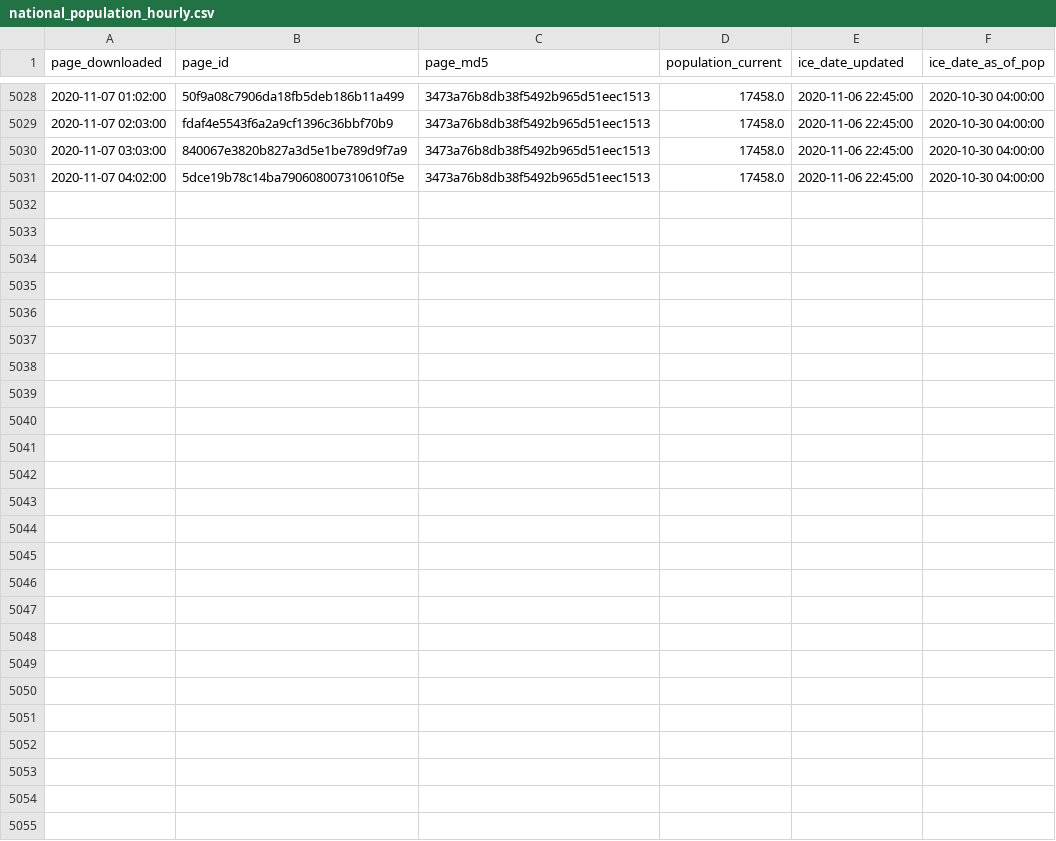
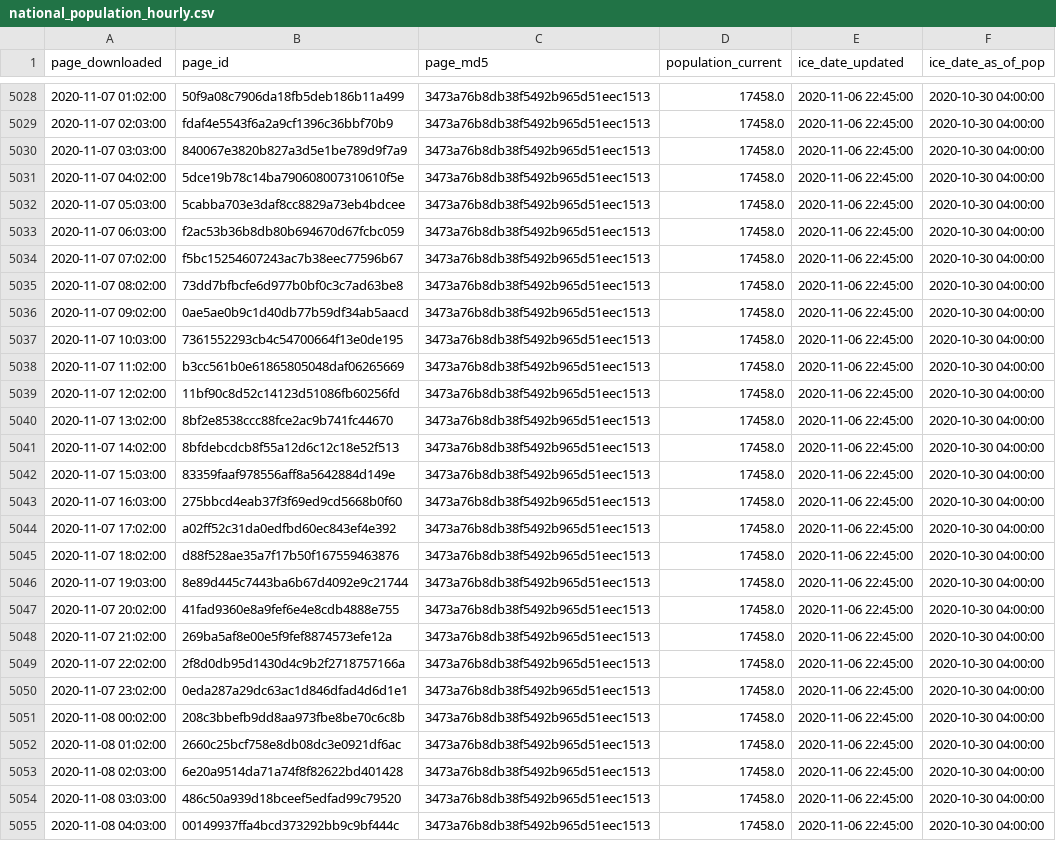
Before and after one commit to vera-institute/ice-detention-covid, a CSV file: data_hourly/national_population_hourly.csv, drawn as a sheet; only a part is shown, gaps mark what is left out; the diff names each change by its address in the sheet, - before the commit and + after, or states it on an @@ line.

```diff
--- a/data_hourly/national_population_hourly.csv
+++ b/data_hourly/national_population_hourly.csv
+row 5032: 2020-11-07 05:03:00 | 5cabba703e3daf8cc8829a73eb4bdcee | 3473a76b8db38f5492b965d51eec1513 | 17458.0 | 2020-11-06 22:45:00 | 2020-10-30 04:00:00
+row 5033: 2020-11-07 06:03:00 | f2ac53b36b8db80b694670d67fcbc059 | 3473a76b8db38f5492b965d51eec1513 | 17458.0 | 2020-11-06 22:45:00 | 2020-10-30 04:00:00
+row 5034: 2020-11-07 07:02:00 | f5bc15254607243ac7b38eec77596b67 | 3473a76b8db38f5492b965d51eec1513 | 17458.0 | 2020-11-06 22:45:00 | 2020-10-30 04:00:00
+row 5035: 2020-11-07 08:02:00 | 73dd7bfbcfe6d977b0bf0c3c7ad63be8 | 3473a76b8db38f5492b965d51eec1513 | 17458.0 | 2020-11-06 22:45:00 | 2020-10-30 04:00:00
+row 5036: 2020-11-07 09:02:00 | 0ae5ae0b9c1d40db77b59df34ab5aacd | 3473a76b8db38f5492b965d51eec1513 | 17458.0 | 2020-11-06 22:45:00 | 2020-10-30 04:00:00
+row 5037: 2020-11-07 10:03:00 | 7361552293cb4c54700664f13e0de195 | 3473a76b8db38f5492b965d51eec1513 | 17458.0 | 2020-11-06 22:45:00 | 2020-10-30 04:00:00
+row 5038: 2020-11-07 11:02:00 | b3cc561b0e61865805048daf06265669 | 3473a76b8db38f5492b965d51eec1513 | 17458.0 | 2020-11-06 22:45:00 | 2020-10-30 04:00:00
+row 5039: 2020-11-07 12:02:00 | 11bf90c8d52c14123d51086fb60256fd | 3473a76b8db38f5492b965d51eec1513 | 17458.0 | 2020-11-06 22:45:00 | 2020-10-30 04:00:00
+row 5040: 2020-11-07 13:02:00 | 8bf2e8538ccc88fce2ac9b741fc44670 | 3473a76b8db38f5492b965d51eec1513 | 17458.0 | 2020-11-06 22:45:00 | 2020-10-30 04:00:00
+row 5041: 2020-11-07 14:02:00 | 8bfdebcdcb8f55a12d6c12c18e52f513 | 3473a76b8db38f5492b965d51eec1513 | 17458.0 | 2020-11-06 22:45:00 | 2020-10-30 04:00:00
+row 5042: 2020-11-07 15:03:00 | 83359faaf978556aff8a5642884d149e | 3473a76b8db38f5492b965d51eec1513 | 17458.0 | 2020-11-06 22:45:00 | 2020-10-30 04:00:00
+row 5043: 2020-11-07 16:03:00 | 275bbcd4eab37f3f69ed9cd5668b0f60 | 3473a76b8db38f5492b965d51eec1513 | 17458.0 | 2020-11-06 22:45:00 | 2020-10-30 04:00:00
+row 5044: 2020-11-07 17:02:00 | a02ff52c31da0edfbd60ec843ef4e392 | 3473a76b8db38f5492b965d51eec1513 | 17458.0 | 2020-11-06 22:45:00 | 2020-10-30 04:00:00
+row 5045: 2020-11-07 18:02:00 | d88f528ae35a7f17b50f167559463876 | 3473a76b8db38f5492b965d51eec1513 | 17458.0 | 2020-11-06 22:45:00 | 2020-10-30 04:00:00
+row 5046: 2020-11-07 19:03:00 | 8e89d445c7443ba6b67d4092e9c21744 | 3473a76b8db38f5492b965d51eec1513 | 17458.0 | 2020-11-06 22:45:00 | 2020-10-30 04:00:00
+row 5047: 2020-11-07 20:02:00 | 41fad9360e8a9fef6e4e8cdb4888e755 | 3473a76b8db38f5492b965d51eec1513 | 17458.0 | 2020-11-06 22:45:00 | 2020-10-30 04:00:00
+row 5048: 2020-11-07 21:02:00 | 269ba5af8e00e5f9fef8874573efe12a | 3473a76b8db38f5492b965d51eec1513 | 17458.0 | 2020-11-06 22:45:00 | 2020-10-30 04:00:00
+row 5049: 2020-11-07 22:02:00 | 2f8d0db95d1430d4c9b2f2718757166a | 3473a76b8db38f5492b965d51eec1513 | 17458.0 | 2020-11-06 22:45:00 | 2020-10-30 04:00:00
+row 5050: 2020-11-07 23:02:00 | 0eda287a29dc63ac1d846dfad4d6d1e1 | 3473a76b8db38f5492b965d51eec1513 | 17458.0 | 2020-11-06 22:45:00 | 2020-10-30 04:00:00
+row 5051: 2020-11-08 00:02:00 | 208c3bbefb9dd8aa973fbe8be70c6c8b | 3473a76b8db38f5492b965d51eec1513 | 17458.0 | 2020-11-06 22:45:00 | 2020-10-30 04:00:00
+row 5052: 2020-11-08 01:02:00 | 2660c25bcf758e8db08dc3e0921df6ac | 3473a76b8db38f5492b965d51eec1513 | 17458.0 | 2020-11-06 22:45:00 | 2020-10-30 04:00:00
+row 5053: 2020-11-08 02:03:00 | 6e20a9514da71a74f8f82622bd401428 | 3473a76b8db38f5492b965d51eec1513 | 17458.0 | 2020-11-06 22:45:00 | 2020-10-30 04:00:00
+row 5054: 2020-11-08 03:03:00 | 486c50a939d18bceef5edfad99c79520 | 3473a76b8db38f5492b965d51eec1513 | 17458.0 | 2020-11-06 22:45:00 | 2020-10-30 04:00:00
+row 5055: 2020-11-08 04:03:00 | 00149937ffa4bcd373292bb9c9bf444c | 3473a76b8db38f5492b965d51eec1513 | 17458.0 | 2020-11-06 22:45:00 | 2020-10-30 04:00:00
```
Also changed, not shown: data_daily/national_cases_daily.csv, data_daily/national_tests_daily.csv, 5 other files.
